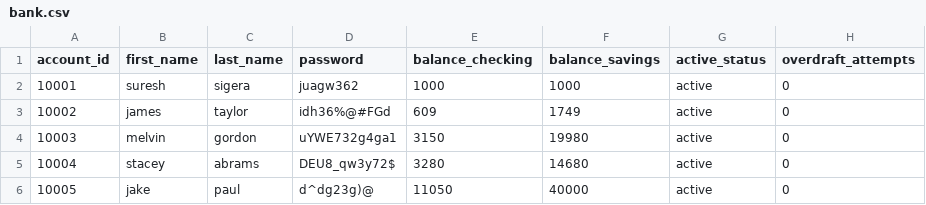
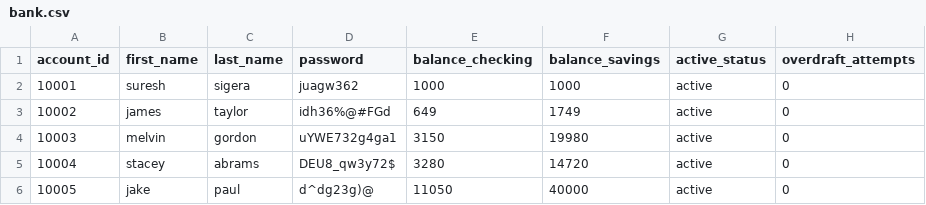
Before and after one commit to iijumanaAhmed/Banking-Project, a CSV file: bank.csv, drawn as a sheet.

Commit message:
Update the Test units for creating account

```diff
--- a/bank.csv
+++ b/bank.csv
@@ -2,5 +2,5 @@ account_id,first_name,last_name,password,balance_checking,balance_savings,active
 10001,suresh,sigera,juagw362,1000,1000,active,0
-10002,james,taylor,idh36%@#FGd,609,1749,active,0
+10002,james,taylor,idh36%@#FGd,649,1749,active,0
 10003,melvin,gordon,uYWE732g4ga1,3150,19980,active,0
-10004,stacey,abrams,DEU8_qw3y72$,3280,14680,active,0
+10004,stacey,abrams,DEU8_qw3y72$,3280,14720,active,0
 10005,jake,paul,d^dg23g)@,11050,40000,active,0
```
Also changed, not shown: 1 other file.
